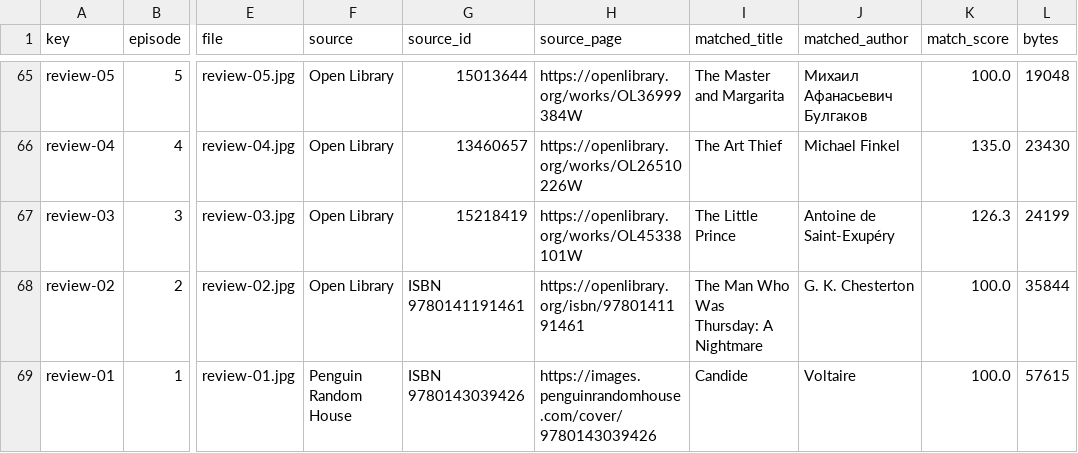
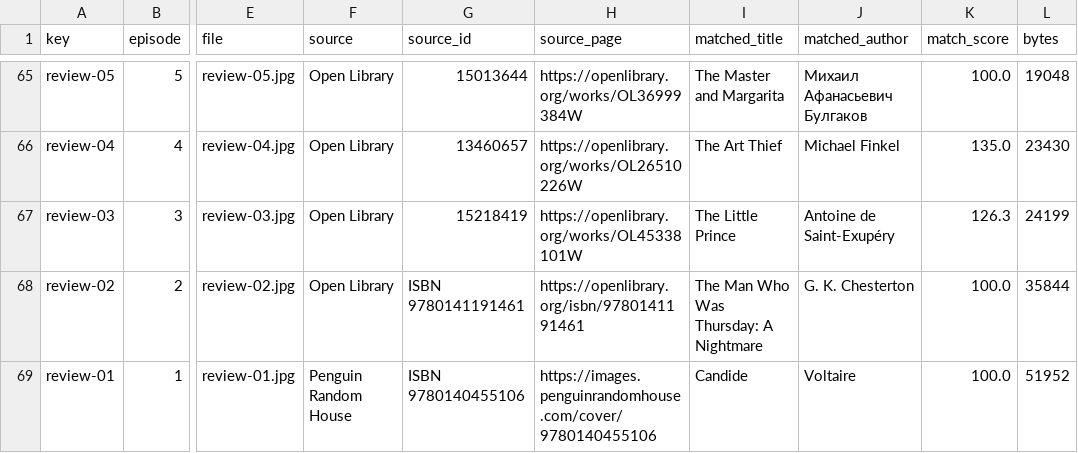
Before and after one commit to hph45/hph45.github.io, a CSV file: assets/review-covers/sources.csv, drawn as a sheet; only a part is shown, gaps mark what is left out; the diff names each change by its address in the sheet, - before the commit and + after, or states it on an @@ line.

```diff
--- a/assets/review-covers/sources.csv
+++ b/assets/review-covers/sources.csv
-G69 (source_id): ISBN 9780143039426
+G69 (source_id): ISBN 9780140455106
-H69 (source_page): https://images.penguinrandomhouse.com/cover/9780143039426
+H69 (source_page): https://images.penguinrandomhouse.com/cover/9780140455106
-L69 (bytes): 57615
+L69 (bytes): 51952
```
Also changed, not shown: 19 other files.
